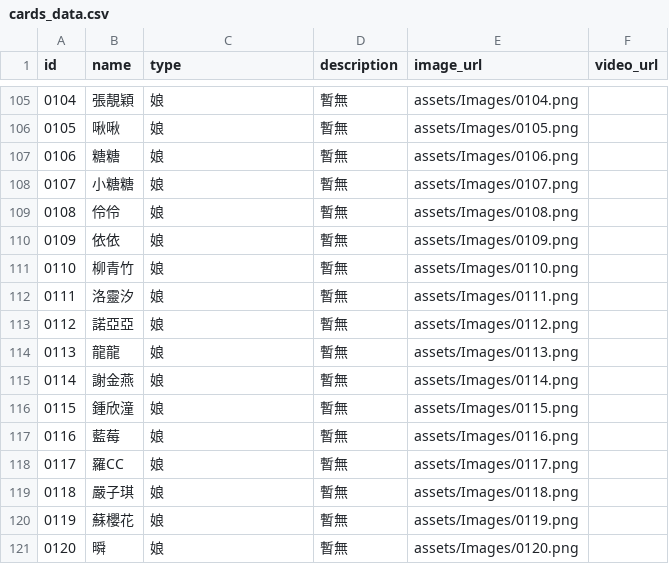
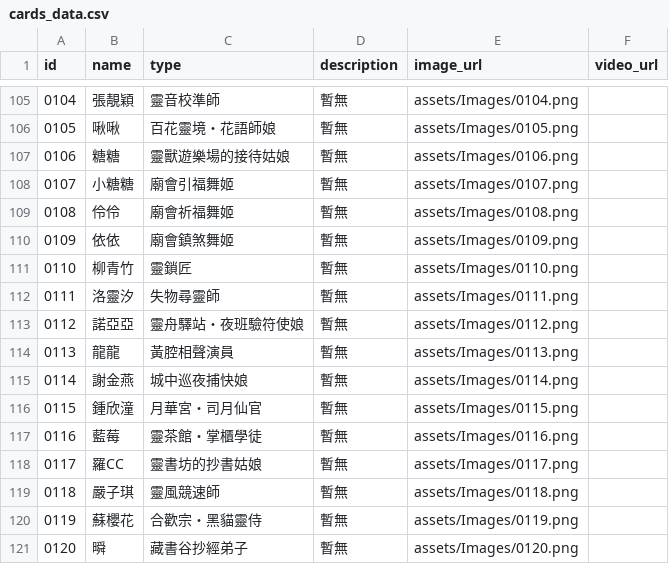
Before and after one commit to rich5241/XianxiaCardApp, a CSV file: assets/data/cards_data.csv, drawn as a sheet; only a part is shown, gaps mark what is left out; the diff covers the shown part only.

```diff
--- a/assets/data/cards_data.csv
+++ b/assets/data/cards_data.csv
@@ -105,17 +105,17 @@ id,name,type,description,image_url,video_url
-0104,張靚穎,娘,暫無,assets/Images/0104.png,
-0105,啾啾,娘,暫無,assets/Images/0105.png,
-0106,糖糖,娘,暫無,assets/Images/0106.png,
-0107,小糖糖,娘,暫無,assets/Images/0107.png,
-0108,伶伶,娘,暫無,assets/Images/0108.png,
-0109,依依,娘,暫無,assets/Images/0109.png,
-0110,柳青竹,娘,暫無,assets/Images/0110.png,
-0111,洛靈汐,娘,暫無,assets/Images/0111.png,
-0112,諾亞亞,娘,暫無,assets/Images/0112.png,
-0113,龍龍,娘,暫無,assets/Images/0113.png,
-0114,謝金燕,娘,暫無,assets/Images/0114.png,
-0115,鍾欣潼,娘,暫無,assets/Images/0115.png,
-0116,藍莓,娘,暫無,assets/Images/0116.png,
-0117,羅CC,娘,暫無,assets/Images/0117.png,
-0118,嚴子琪,娘,暫無,assets/Images/0118.png,
-0119,蘇櫻花,娘,暫無,assets/Images/0119.png,
-0120,𣊬,娘,暫無,assets/Images/0120.png,
+0104,張靚穎,靈音校準師,暫無,assets/Images/0104.png,
+0105,啾啾,百花靈境・花語師娘,暫無,assets/Images/0105.png,
+0106,糖糖,靈獸遊樂場的接待姑娘,暫無,assets/Images/0106.png,
+0107,小糖糖,廟會引福舞姬,暫無,assets/Images/0107.png,
+0108,伶伶,廟會祈福舞姬,暫無,assets/Images/0108.png,
+0109,依依,廟會鎮煞舞姬,暫無,assets/Images/0109.png,
+0110,柳青竹,靈鎖匠,暫無,assets/Images/0110.png,
+0111,洛靈汐,失物尋靈師,暫無,assets/Images/0111.png,
+0112,諾亞亞,靈舟驛站・夜班驗符使娘,暫無,assets/Images/0112.png,
+0113,龍龍,黃腔相聲演員,暫無,assets/Images/0113.png,
+0114,謝金燕,城中巡夜捕快娘,暫無,assets/Images/0114.png,
+0115,鍾欣潼,月華宮・司月仙官,暫無,assets/Images/0115.png,
+0116,藍莓,靈茶館・掌櫃學徒,暫無,assets/Images/0116.png,
+0117,羅CC,靈書坊的抄書姑娘,暫無,assets/Images/0117.png,
+0118,嚴子琪,靈風競速師,暫無,assets/Images/0118.png,
+0119,蘇櫻花,合歡宗・黑貓靈侍,暫無,assets/Images/0119.png,
+0120,𣊬,藏書谷抄經弟子,暫無,assets/Images/0120.png,
```
Also changed, not shown: 54 edited cells elsewhere in this file, 8 other files.
